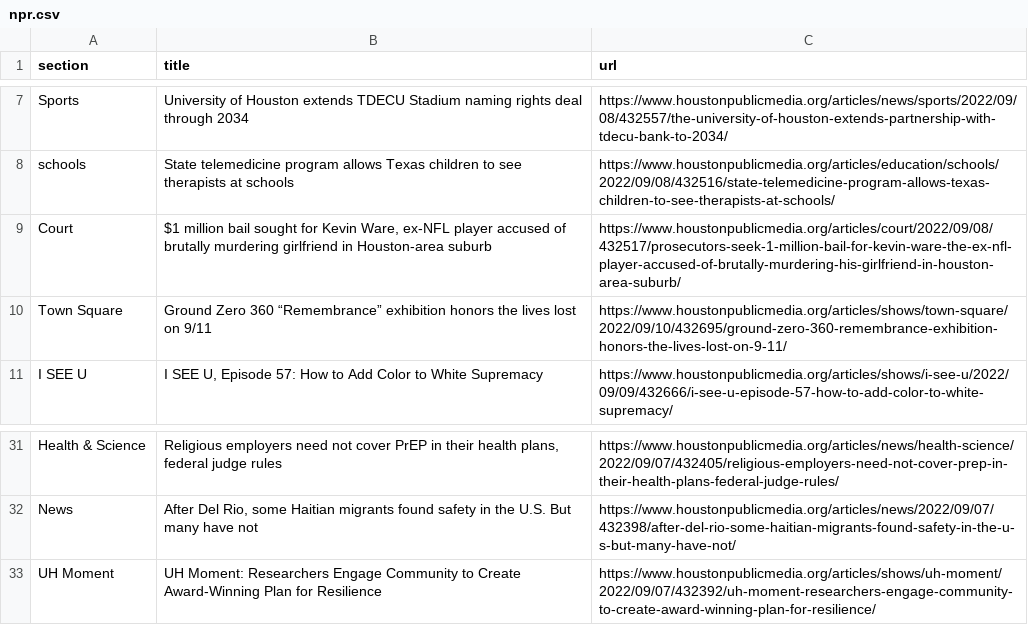
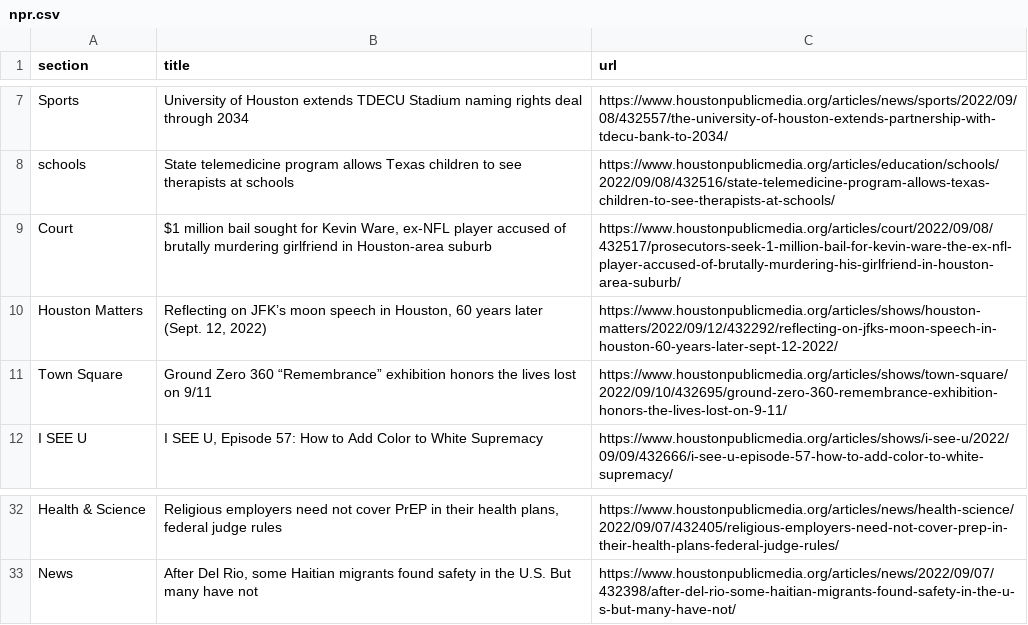
Before and after one commit to naokatoh/auto-scraper, a CSV file: npr.csv, drawn as a sheet; only a part is shown, gaps mark what is left out.

```diff
--- a/npr.csv
+++ b/npr.csv
@@ -9,2 +9,3 @@ schools,State telemedicine program allows Texas children to see therapists at sc
 Court,"$1 million bail sought for Kevin Ware, ex-NFL player accused of brutally murdering girlfriend in Houston-area suburb",https://www.houstonpublicmedia.org/articles/court/2022/09/08/432517/prosecutors-seek-1-million-bail-for-kevin-ware-the-ex-nfl-player-accused-of-brutally-murdering-his-girlfriend-in-houston-area-suburb/
+Houston Matters,"Reflecting on JFK’s moon speech in Houston, 60 years later (Sept. 12, 2022)",https://www.houstonpublicmedia.org/articles/shows/houston-matters/2022/09/12/432292/reflecting-on-jfks-moon-speech-in-houston-60-years-later-sept-12-2022/
 Town Square,Ground Zero 360 “Remembrance” exhibition honors the lives lost on 9/11,https://www.houstonpublicmedia.org/articles/shows/town-square/2022/09/10/432695/ground-zero-360-remembrance-exhibition-honors-the-lives-lost-on-9-11/
@@ -32,2 +33 @@ Health & Science,"Religious employers need not cover PrEP in their health plans,
 News,"After Del Rio, some Haitian migrants found safety in the U.S. But many have not",https://www.houstonpublicmedia.org/articles/news/2022/09/07/432398/after-del-rio-some-haitian-migrants-found-safety-in-the-u-s-but-many-have-not/
-UH Moment,UH Moment: Researchers Engage Community to Create Award-Winning Plan for Resilience,https://www.houstonpublicmedia.org/articles/shows/uh-moment/2022/09/07/432392/uh-moment-researchers-engage-community-to-create-award-winning-plan-for-resilience/
```
